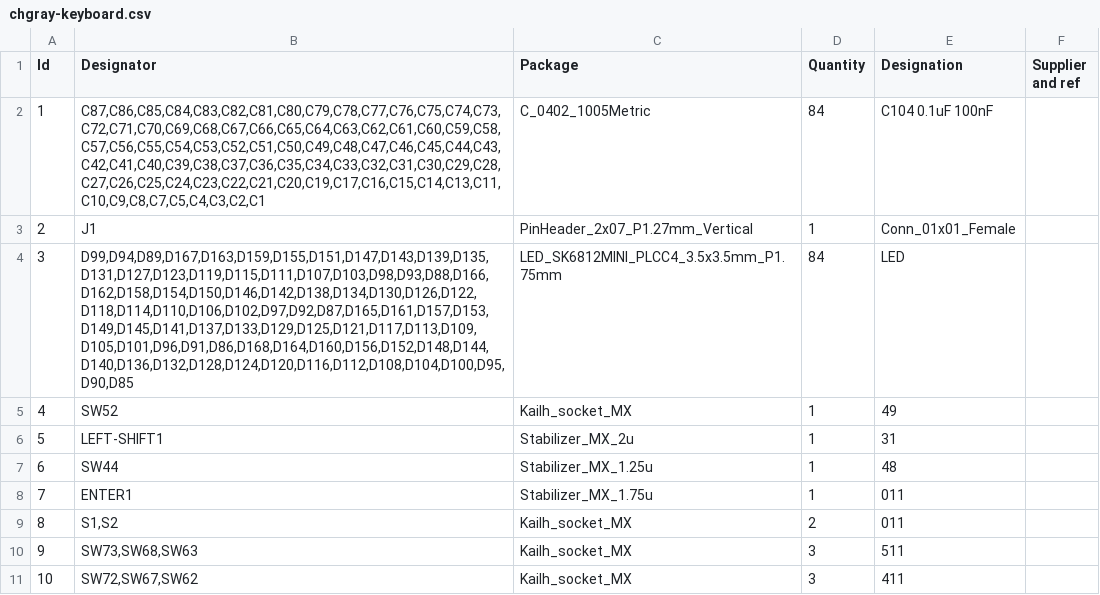
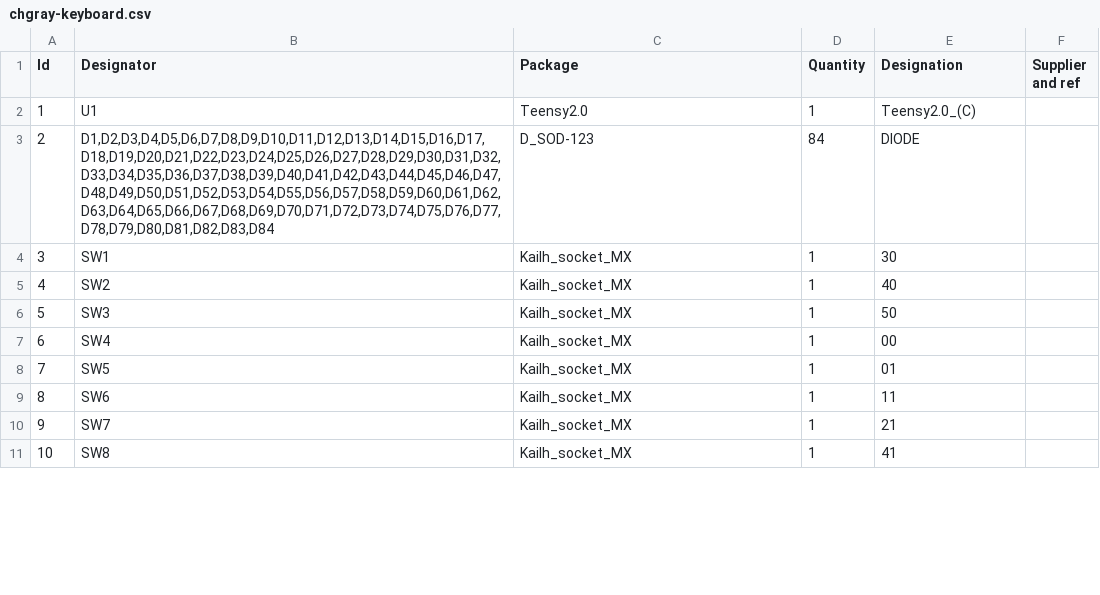
Before and after one commit to chgray/CHGRAY-Keyboard, a CSV file: Log0-2/chgray-keyboard.csv, drawn as a sheet; only a part is shown; the diff covers the shown part only.

```diff
--- a/Log0-2/chgray-keyboard.csv
+++ b/Log0-2/chgray-keyboard.csv
@@ -1,11 +1,11 @@
 "Id";"Designator";"Package";"Quantity";"Designation";"Supplier and ref";
-1;"C87,C86,C85,C84,C83,C82,C81,C80,C79,C78,C77,C76,C75,C74,C73,C72,C71,C70,C69,C68,C67,C66,C65,C64,C63,C62,C61,C60,C59,C58,C57,C56,C55,C54,C53,C52,C51,C50,C49,C48,C47,C46,C45,C44,C43,C42,C41,C40,C39,C38,C37,C36,C35,C34,C33,C32,C31,C30,C29,C28,C27,C26,C25,C24,C23,C22,C21,C20,C19,C17,C16,C15,C14,C13,C11,C10,C9,C8,C7,C5,C4,C3,C2,C1";"C_0402_1005Metric";84;"C104  0.1uF 100nF";;;
-2;"J1";"PinHeader_2x07_P1.27mm_Vertical";1;"Conn_01x01_Female";;;
-3;"D99,D94,D89,D167,D163,D159,D155,D151,D147,D143,D139,D135,D131,D127,D123,D119,D115,D111,D107,D103,D98,D93,D88,D166,D162,D158,D154,D150,D146,D142,D138,D134,D130,D126,D122,D118,D114,D110,D106,D102,D97,D92,D87,D165,D161,D157,D153,D149,D145,D141,D137,D133,D129,D125,D121,D117,D113,D109,D105,D101,D96,D91,D86,D168,D164,D160,D156,D152,D148,D144,D140,D136,D132,D128,D124,D120,D116,D112,D108,D104,D100,D95,D90,D85";"LED_SK6812MINI_PLCC4_3.5x3.5mm_P1.75mm";84;"LED";;;
-4;"SW52";"Kailh_socket_MX";1;"49";;;
-5;"LEFT-SHIFT1";"Stabilizer_MX_2u";1;"31";;;
-6;"SW44";"Stabilizer_MX_1.25u";1;"48";;;
-7;"ENTER1";"Stabilizer_MX_1.75u";1;"011";;;
-8;"S1,S2";"Kailh_socket_MX";2;"011";;;
-9;"SW73,SW68,SW63";"Kailh_socket_MX";3;"511";;;
-10;"SW72,SW67,SW62";"Kailh_socket_MX";3;"411";;;
+1;"U1";"Teensy2.0";1;"Teensy2.0_(C)";;;
+2;"D1,D2,D3,D4,D5,D6,D7,D8,D9,D10,D11,D12,D13,D14,D15,D16,D17,D18,D19,D20,D21,D22,D23,D24,D25,D26,D27,D28,D29,D30,D31,D32,D33,D34,D35,D36,D37,D38,D39,D40,D41,D42,D43,D44,D45,D46,D47,D48,D49,D50,D51,D52,D53,D54,D55,D56,D57,D58,D59,D60,D61,D62,D63,D64,D65,D66,D67,D68,D69,D70,D71,D72,D73,D74,D75,D76,D77,D78,D79,D80,D81,D82,D83,D84";"D_SOD-123";84;"DIODE";;;
+3;"SW1";"Kailh_socket_MX";1;"30";;;
+4;"SW2";"Kailh_socket_MX";1;"40";;;
+5;"SW3";"Kailh_socket_MX";1;"50";;;
+6;"SW4";"Kailh_socket_MX";1;"00";;;
+7;"SW5";"Kailh_socket_MX";1;"01";;;
+8;"SW6";"Kailh_socket_MX";1;"11";;;
+9;"SW7";"Kailh_socket_MX";1;"21";;;
+10;"SW8";"Kailh_socket_MX";1;"41";;;
```
Also changed, not shown: 167 edited cells elsewhere in this file, 23 other files.
